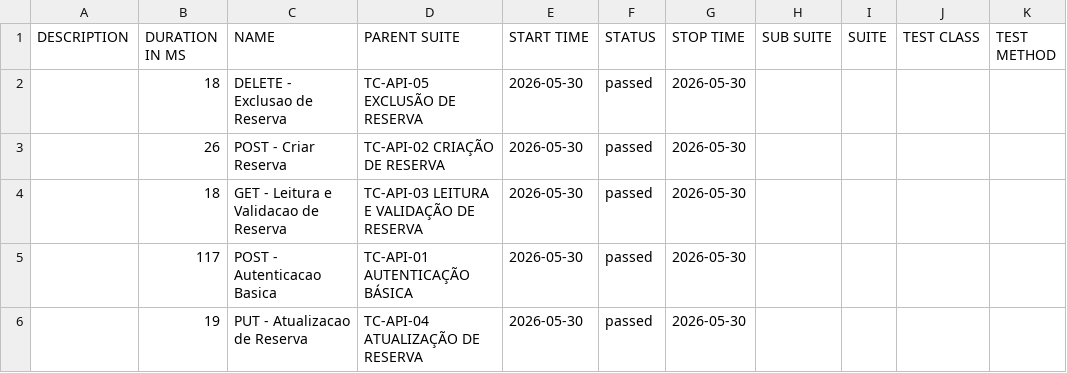
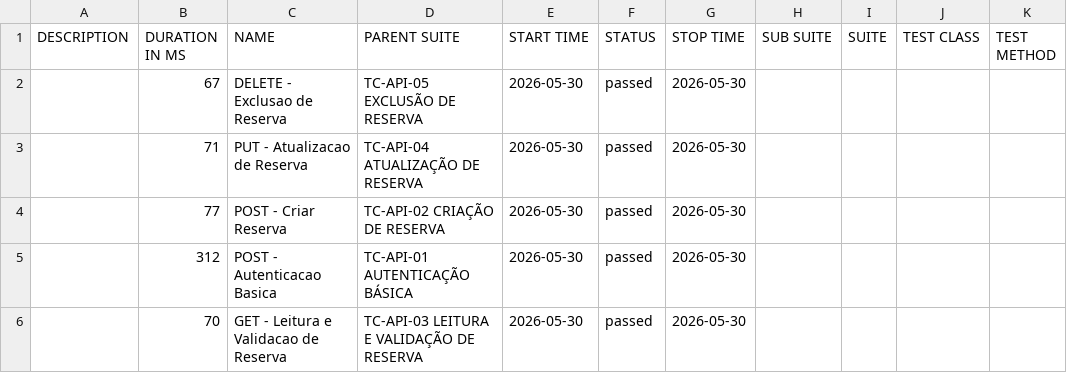
Before and after one commit to matheussantozqa/Playwright_Postman_01, a CSV file: api/data/suites.csv, drawn as a sheet.

```diff
--- a/api/data/suites.csv
+++ b/api/data/suites.csv
@@ -1,6 +1,6 @@
 "DESCRIPTION","DURATION IN MS","NAME","PARENT SUITE","START TIME","STATUS","STOP TIME","SUB SUITE","SUITE","TEST CLASS","TEST METHOD"
-"","18","DELETE - Exclusao de Reserva","TC-API-05 EXCLUSÃO DE RESERVA","2026-05-30","passed","2026-05-30","","","",""
-"","26","POST - Criar Reserva","TC-API-02 CRIAÇÃO DE RESERVA","2026-05-30","passed","2026-05-30","","","",""
-"","18","GET - Leitura e Validacao de Reserva","TC-API-03 LEITURA E VALIDAÇÃO DE RESERVA","2026-05-30","passed","2026-05-30","","","",""
-"","117","POST - Autenticacao Basica","TC-API-01 AUTENTICAÇÃO BÁSICA","2026-05-30","passed","2026-05-30","","","",""
-"","19","PUT - Atualizacao de Reserva","TC-API-04 ATUALIZAÇÃO DE RESERVA","2026-05-30","passed","2026-05-30","","","",""
+"","67","DELETE - Exclusao de Reserva","TC-API-05 EXCLUSÃO DE RESERVA","2026-05-30","passed","2026-05-30","","","",""
+"","71","PUT - Atualizacao de Reserva","TC-API-04 ATUALIZAÇÃO DE RESERVA","2026-05-30","passed","2026-05-30","","","",""
+"","77","POST - Criar Reserva","TC-API-02 CRIAÇÃO DE RESERVA","2026-05-30","passed","2026-05-30","","","",""
+"","312","POST - Autenticacao Basica","TC-API-01 AUTENTICAÇÃO BÁSICA","2026-05-30","passed","2026-05-30","","","",""
+"","70","GET - Leitura e Validacao de Reserva","TC-API-03 LEITURA E VALIDAÇÃO DE RESERVA","2026-05-30","passed","2026-05-30","","","",""
```
Also changed, not shown: api/data/behaviors.csv, 51 other files.
